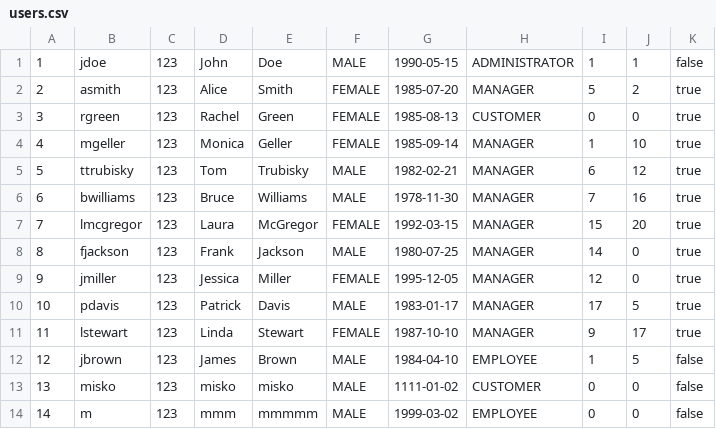
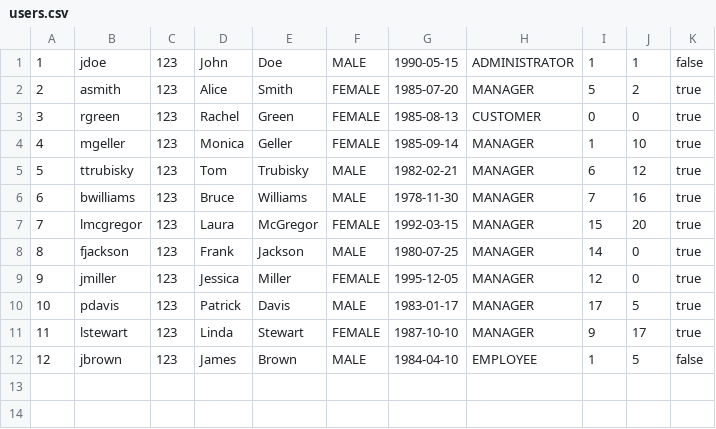
Before and after one commit to ana-edelinski/cocoa-connect, a CSV file: apache-tomcat-9.0.86/webapps/backend/users.csv, drawn as a sheet.

Commit message:
Register employee - done, edit quantity - done, regiter menager - done

```diff
--- a/apache-tomcat-9.0.86/webapps/backend/users.csv
+++ b/apache-tomcat-9.0.86/webapps/backend/users.csv
@@ -12,3 +12 @@
 12;jbrown;123;James;Brown;MALE;1984-04-10;EMPLOYEE;1;5;false;
-13;misko;123;misko;misko;MALE;1111-01-02;CUSTOMER;0;0;false;
-14;m;123;mmm;mmmmm;MALE;1999-03-02;EMPLOYEE;0;0;false;
```
Also changed, not shown: backend/src/main/webapp/users.csv, 13 other files.
